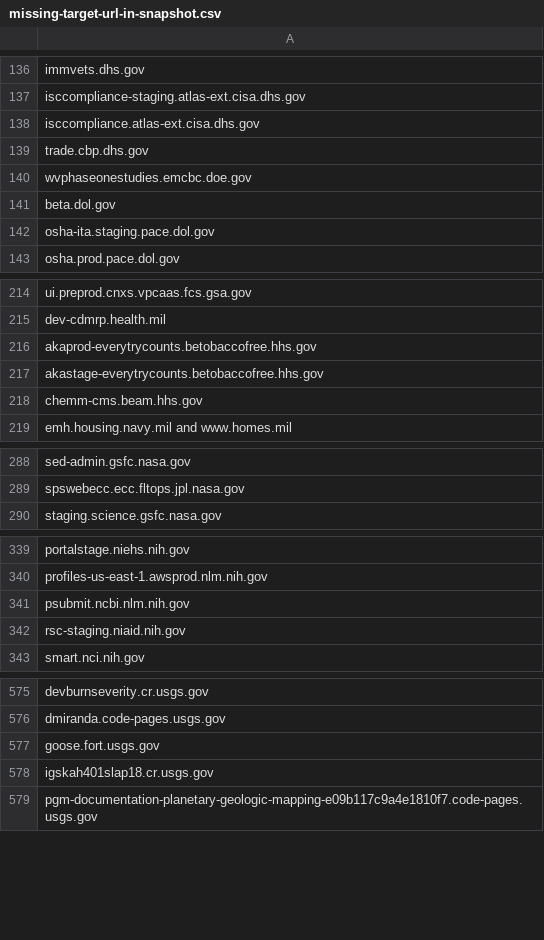
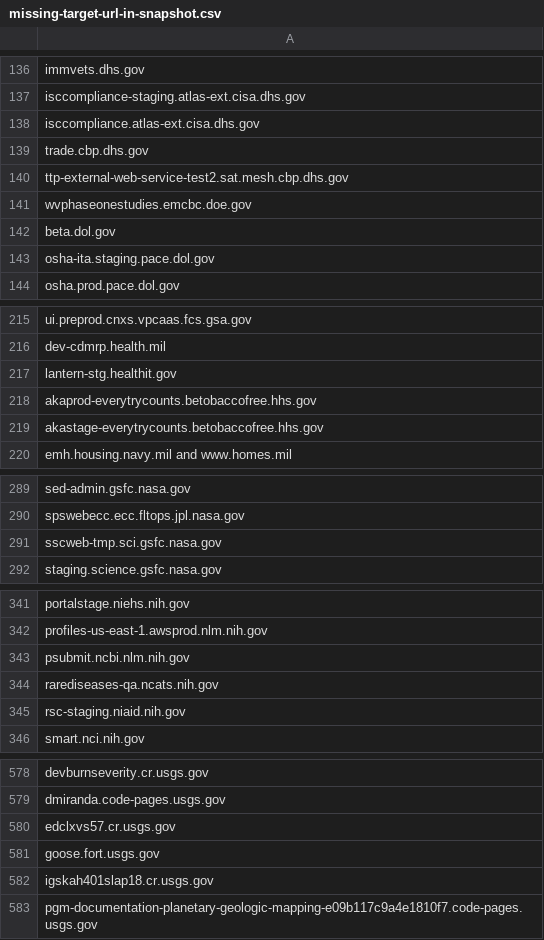
Before and after one commit to arpitjain099/site-scanning-analysis, a CSV file: reports/missing-target-url-in-snapshot.csv, drawn as a sheet; only a part is shown, gaps mark what is left out.

```diff
--- a/reports/missing-target-url-in-snapshot.csv
+++ b/reports/missing-target-url-in-snapshot.csv
@@ -139,2 +139,3 @@ isccompliance.atlas-ext.cisa.dhs.gov
 trade.cbp.dhs.gov
+ttp-external-web-service-test2.sat.mesh.cbp.dhs.gov
 wvphaseonestudies.emcbc.doe.gov
@@ -215,5 +216,5 @@ ui.preprod.cnxs.vpcaas.fcs.gsa.gov
 dev-cdmrp.health.mil
+lantern-stg.healthit.gov
 akaprod-everytrycounts.betobaccofree.hhs.gov
 akastage-everytrycounts.betobaccofree.hhs.gov
-chemm-cms.beam.hhs.gov
 emh.housing.navy.mil and www.homes.mil
@@ -289,2 +290,3 @@ sed-admin.gsfc.nasa.gov
 spswebecc.ecc.fltops.jpl.nasa.gov
+sscweb-tmp.sci.gsfc.nasa.gov
 staging.science.gsfc.nasa.gov
@@ -341,2 +343,3 @@ profiles-us-east-1.awsprod.nlm.nih.gov
 psubmit.ncbi.nlm.nih.gov
+rarediseases-qa.ncats.nih.gov
 rsc-staging.niaid.nih.gov
@@ -576,2 +579,3 @@ devburnseverity.cr.usgs.gov
 dmiranda.code-pages.usgs.gov
+edclxvs57.cr.usgs.gov
 goose.fort.usgs.gov
```
